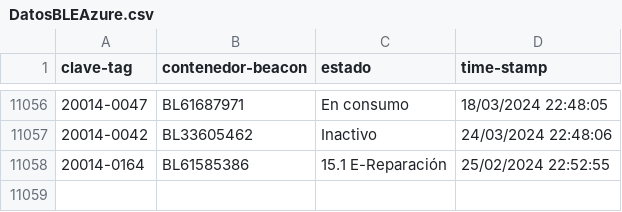
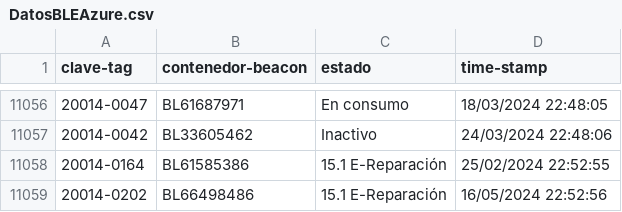
Before and after one commit to JavierNavaridasM/SmartContainerAUTO, a CSV file: DatosBLEAzure.csv, drawn as a sheet; only a part is shown, gaps mark what is left out; the diff names each change by its address in the sheet, - before the commit and + after, or states it on an @@ line.

```diff
--- a/DatosBLEAzure.csv
+++ b/DatosBLEAzure.csv
+row 11059: 20014-0202 | BL66498486 | 15.1 E-Reparación | 16/05/2024 22:52:56
```
Also changed, not shown: 1 other file.
